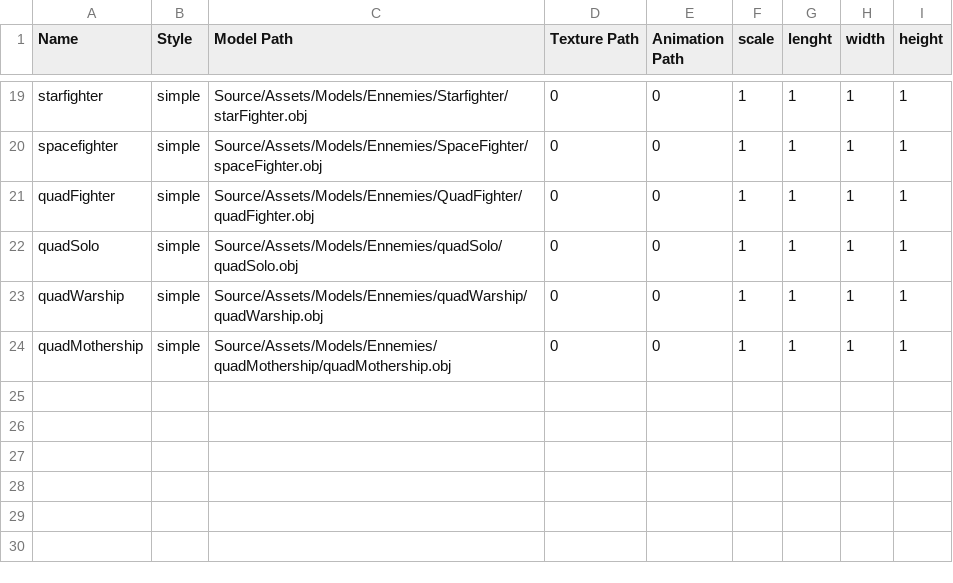
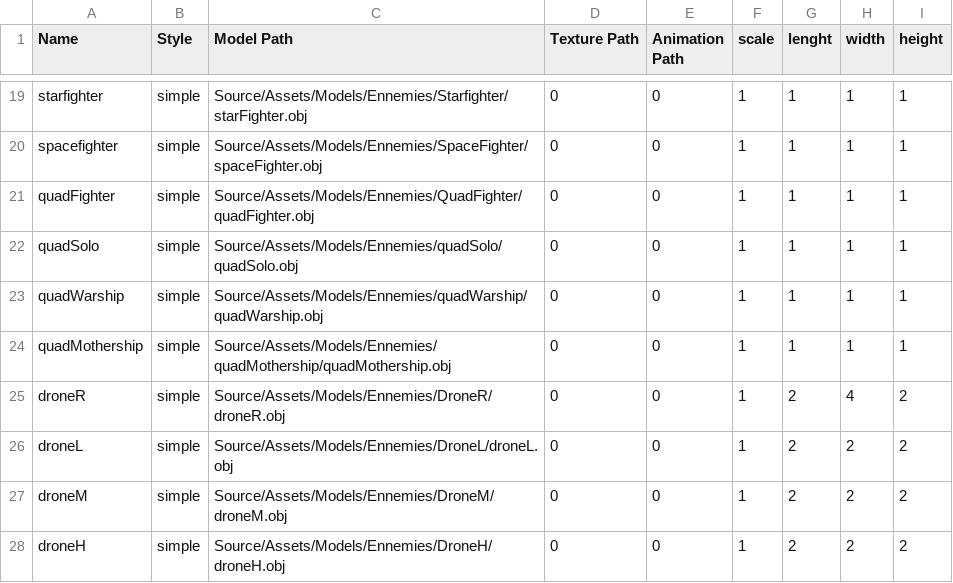
Before and after one commit to RaizorZawarudo/McGuyv-R-Type, a CSV file: Source/Assets/Models/Ennemies/Ennemies.csv, drawn as a sheet; only a part is shown, gaps mark what is left out.

Commit message:
added new models of drones

```diff
--- a/Source/Assets/Models/Ennemies/Ennemies.csv
+++ b/Source/Assets/Models/Ennemies/Ennemies.csv
@@ -24 +24,5 @@ quadWarship,simple,Source/Assets/Models/Ennemies/quadWarship/quadWarship.obj,0,0
 quadMothership,simple,Source/Assets/Models/Ennemies/quadMothership/quadMothership.obj,0,0,1,1,1,1
+droneR,simple,Source/Assets/Models/Ennemies/DroneR/droneR.obj,0,0,1,2,4,2
+droneL,simple,Source/Assets/Models/Ennemies/DroneL/droneL.obj,0,0,1,2,2,2
+droneM,simple,Source/Assets/Models/Ennemies/DroneM/droneM.obj,0,0,1,2,2,2
+droneH,simple,Source/Assets/Models/Ennemies/DroneH/droneH.obj,0,0,1,2,2,2
```
Also changed, not shown: 19 other files.
